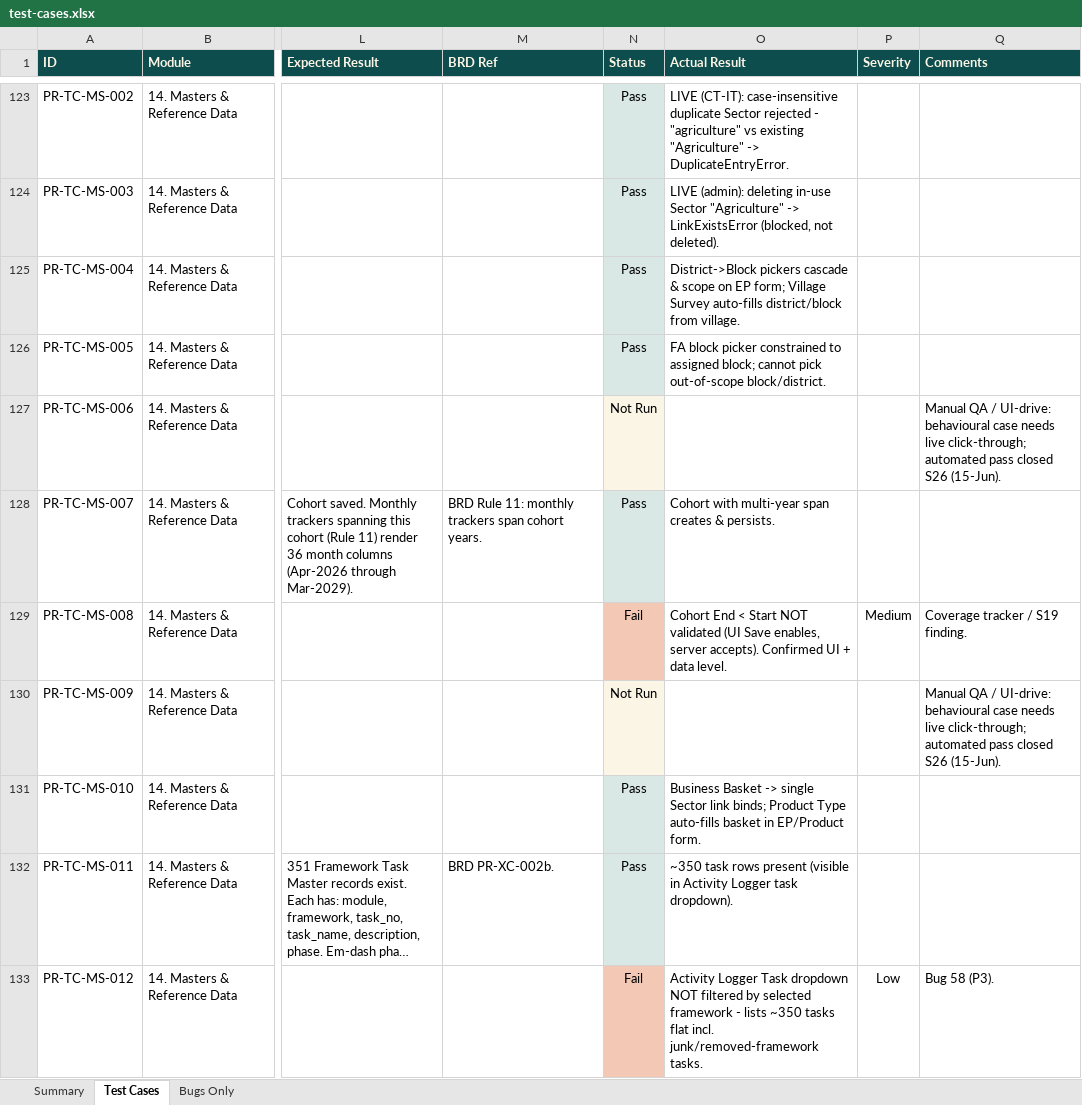
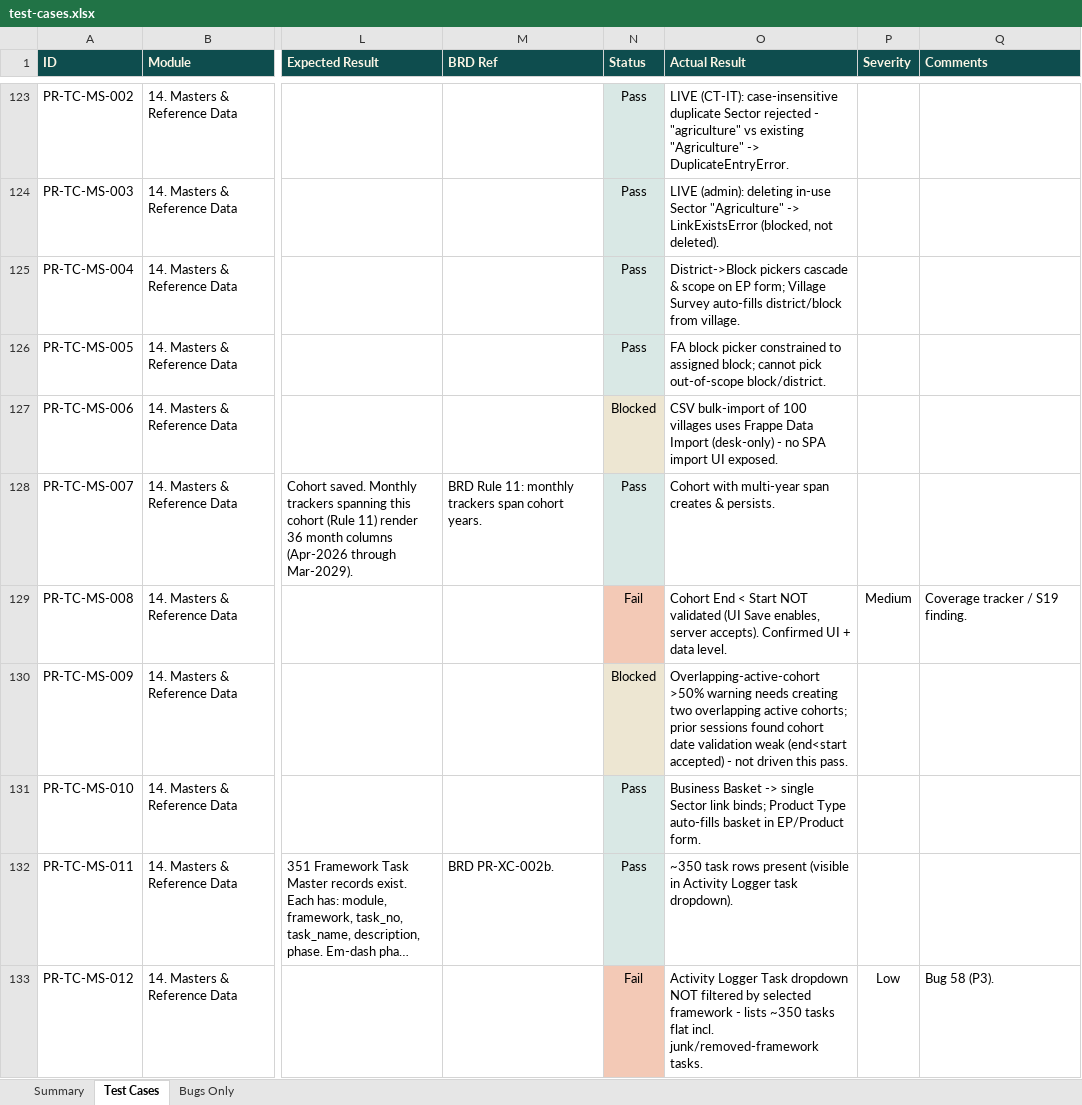
Before and after one commit to SamarthPaul/Prime-Documents, an Excel workbook: test-cases.xlsx, sheet Test Cases, drawn as a sheet; only a part is shown, gaps mark what is left out; long unchanged cells end in …; values as stored, in another font and other column widths than the file's, no borders; the diff covers the shown part only; the diff names each change by its address in the sheet, - before the commit and + after, or states it on an @@ line.

```diff
--- a/test-cases.xlsx (sheet Test Cases)
+++ b/test-cases.xlsx (sheet Test Cases)
-N127 (Status): Not Run
+N127 (Status): Blocked
-O127 (Actual Result): (empty)
+O127 (Actual Result): CSV bulk-import of 100 villages uses Frappe Data Import (desk-only) - no SPA import UI exposed.
-Q127 (Comments): Manual QA / UI-drive: behavioural case needs live click-through; automated pass closed S26 (15-Jun).
+Q127 (Comments): (empty)
-N130 (Status): Not Run
+N130 (Status): Blocked
-O130 (Actual Result): (empty)
+O130 (Actual Result): Overlapping-active-cohort >50% warning needs creating two overlapping active cohorts; prior sessions found cohort date validation weak (end<start accepted) - not driven this pass.
-Q130 (Comments): Manual QA / UI-drive: behavioural case needs live click-through; automated pass closed S26 (15-Jun).
+Q130 (Comments): (empty)
```
Also changed, not shown: 64 edited cells and cell formats elsewhere in this sheet, sheet Summary.
